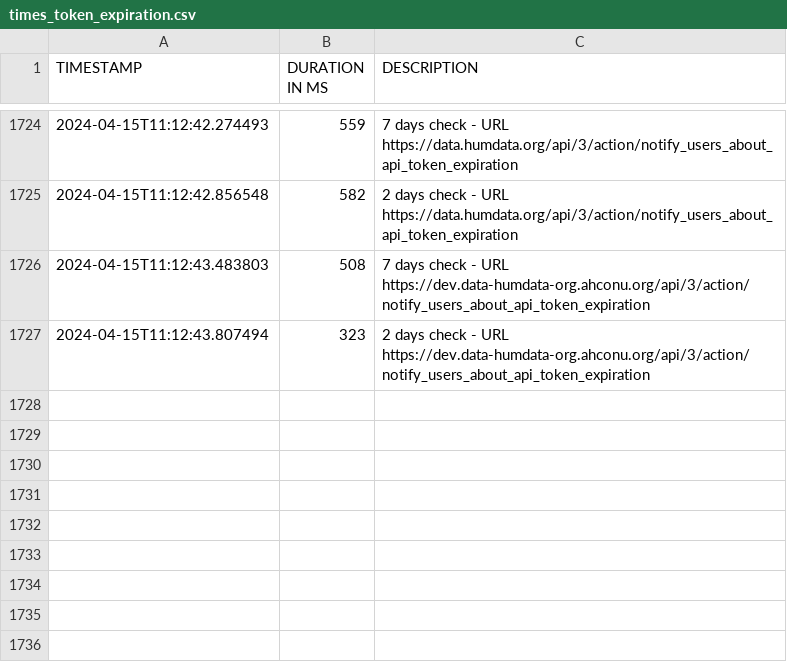
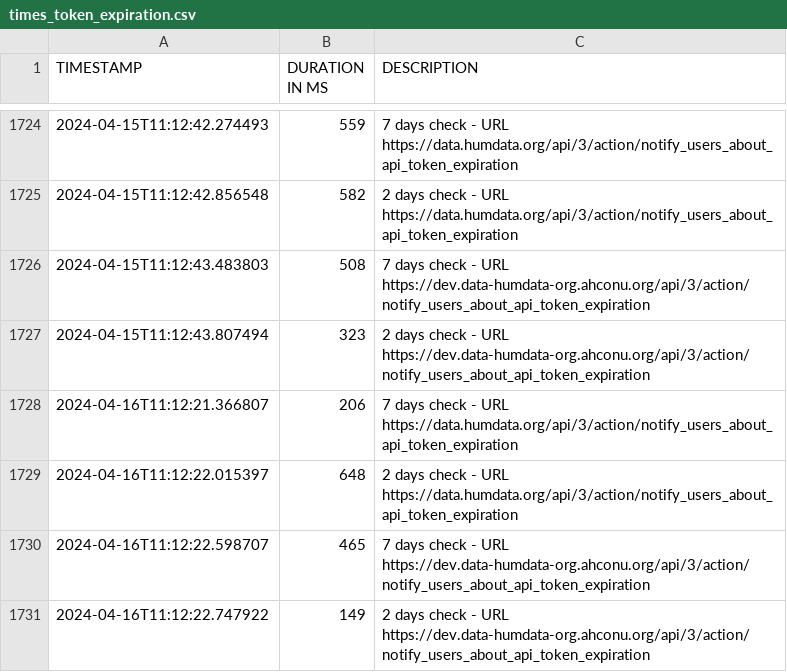
Before and after one commit to OCHA-DAP/hdx-general-scheduled-tasks, a CSV file: data/times_token_expiration.csv, drawn as a sheet; only a part is shown, gaps mark what is left out.

```diff
--- a/data/times_token_expiration.csv
+++ b/data/times_token_expiration.csv
@@ -1727 +1727,5 @@ TIMESTAMP,DURATION IN MS,DESCRIPTION
 2024-04-15T11:12:43.807494,323,2 days check - URL https://dev.data-humdata-org.ahconu.org/api/3/action/notify_users_about_api_token_expiration
+2024-04-16T11:12:21.366807,206,7 days check - URL https://data.humdata.org/api/3/action/notify_users_about_api_token_expiration
+2024-04-16T11:12:22.015397,648,2 days check - URL https://data.humdata.org/api/3/action/notify_users_about_api_token_expiration
+2024-04-16T11:12:22.598707,465,7 days check - URL https://dev.data-humdata-org.ahconu.org/api/3/action/notify_users_about_api_token_expiration
+2024-04-16T11:12:22.747922,149,2 days check - URL https://dev.data-humdata-org.ahconu.org/api/3/action/notify_users_about_api_token_expiration
```
